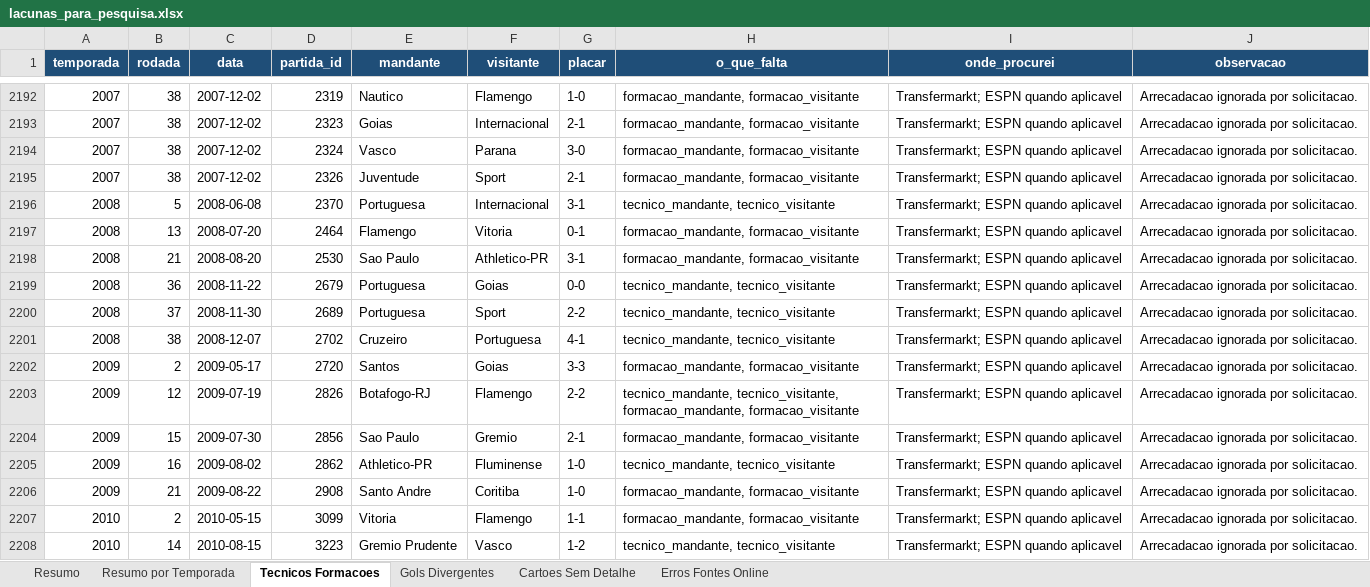
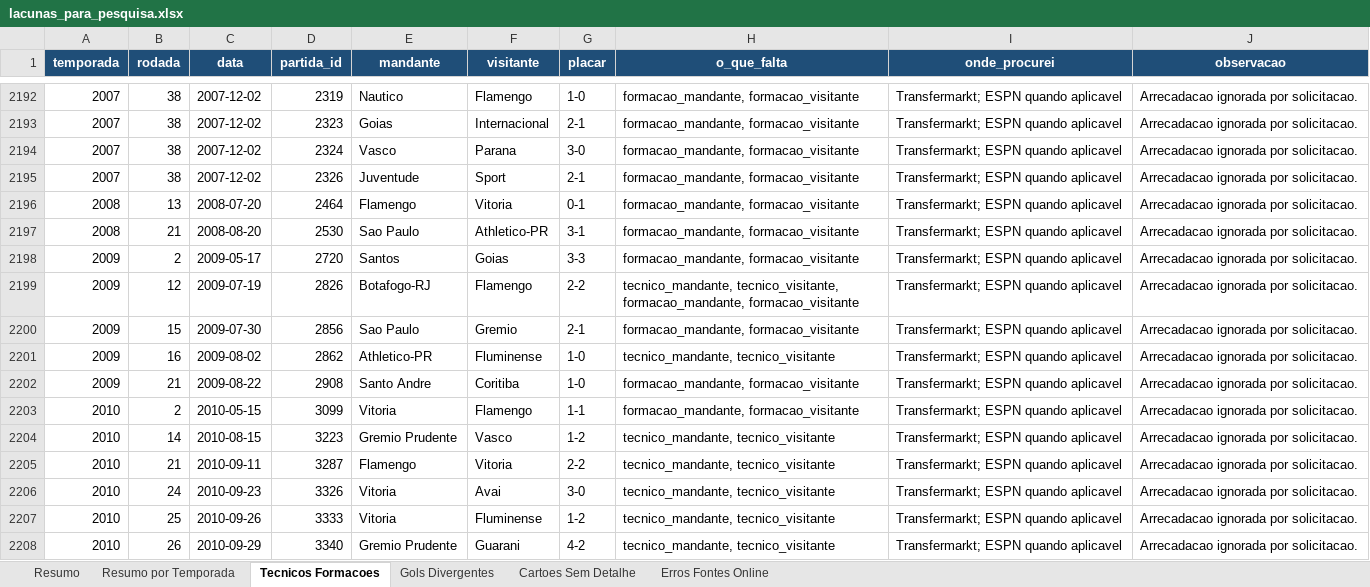
Before and after one commit to guicorrea93/clube_analitico, an Excel workbook: docs/lacunas_para_pesquisa.xlsx, sheet Tecnicos Formacoes, drawn as a sheet; only a part is shown, gaps mark what is left out; the shorter side is filled out with more unchanged rows; values as stored, in another font and other column widths than the file's, no borders; the diff names each change by its address in the sheet, - before the commit and + after, or states it on an @@ line.

```diff
--- a/docs/lacunas_para_pesquisa.xlsx (sheet Tecnicos Formacoes)
+++ b/docs/lacunas_para_pesquisa.xlsx (sheet Tecnicos Formacoes)
-row 2196: 2008 | 5 | 2008-06-08 | 2370 | Portuguesa | Internacional | 3-1 | tecnico_mandante, tecnico_visitante | Transfermarkt; ESPN quando aplicavel | Arrecadacao ignorada por solicitacao.
-row 2199: 2008 | 36 | 2008-11-22 | 2679 | Portuguesa | Goias | 0-0 | tecnico_mandante, tecnico_visitante | Transfermarkt; ESPN quando aplicavel | Arrecadacao ignorada por solicitacao.
-row 2200: 2008 | 37 | 2008-11-30 | 2689 | Portuguesa | Sport | 2-2 | tecnico_mandante, tecnico_visitante | Transfermarkt; ESPN quando aplicavel | Arrecadacao ignorada por solicitacao.
-row 2201: 2008 | 38 | 2008-12-07 | 2702 | Cruzeiro | Portuguesa | 4-1 | tecnico_mandante, tecnico_visitante | Transfermarkt; ESPN quando aplicavel | Arrecadacao ignorada por solicitacao.
```
Also changed, not shown: sheet Resumo, sheet Resumo por Temporada, docs/lacunas_tecnicos_formacoes_2008_2013.xlsx, 4 other files.
